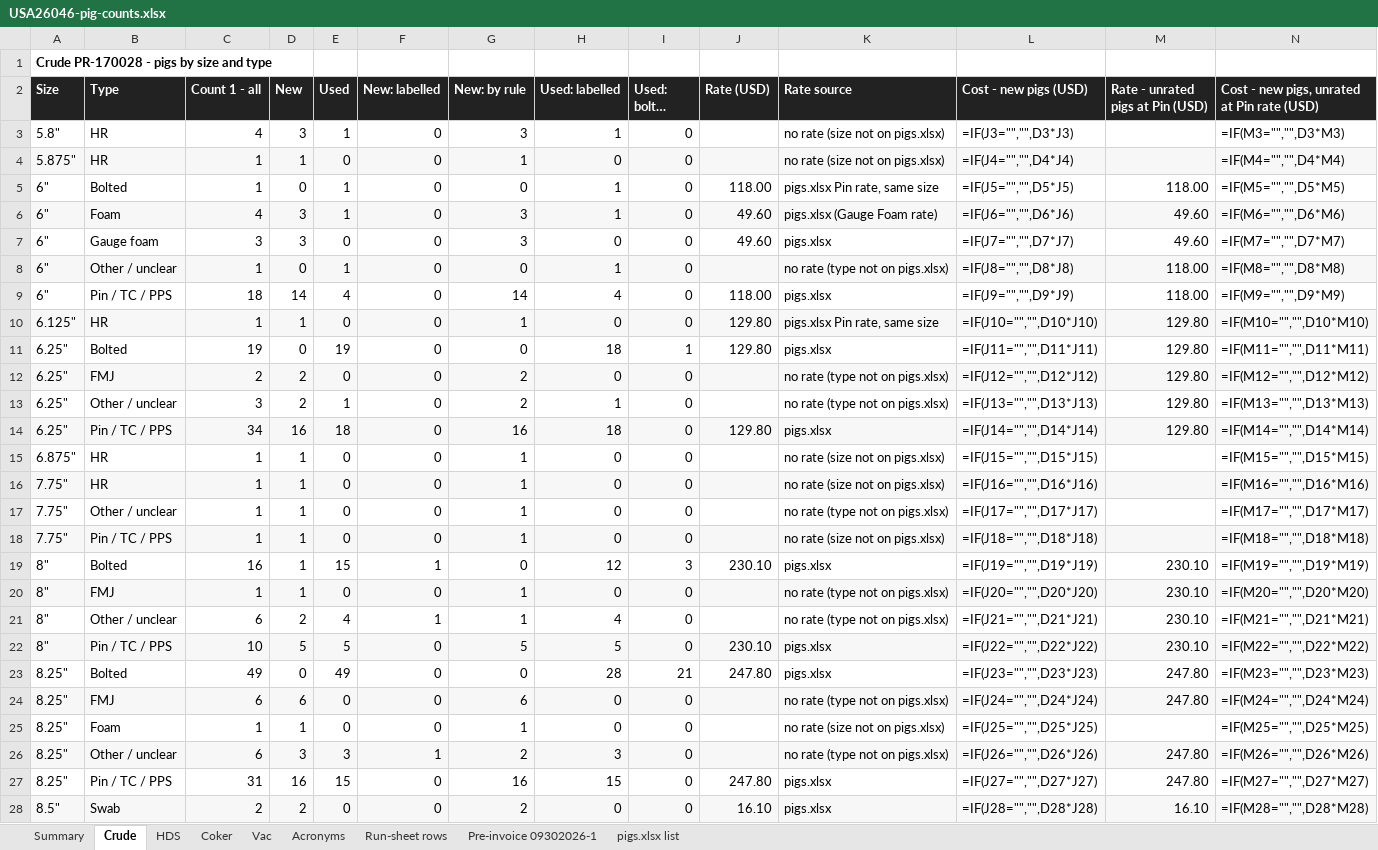
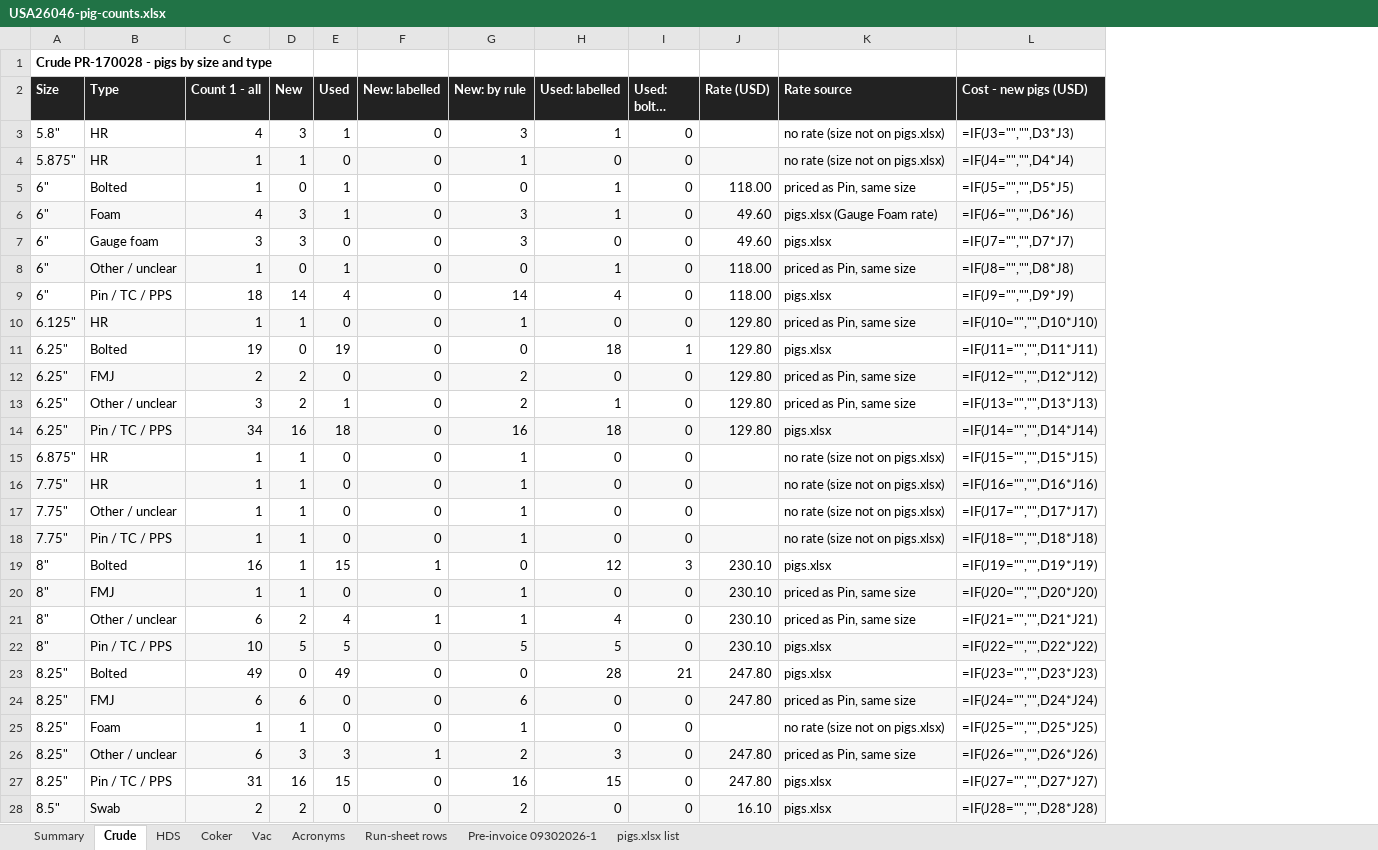
Before and after one commit to TheSkinz/obsidian-work, an Excel workbook: 02-facilities/Cenovus/Lima-OH/USA26046-pig-counts.xlsx, sheet Crude, drawn as a sheet; only a part is shown; long unchanged cells end in …; values as stored, in another font and other column widths than the file's, no borders; formulas without a stored value are shown as written; the diff names each change by its address in the sheet, - before the commit and + after, or states it on an @@ line.

```diff
--- a/02-facilities/Cenovus/Lima-OH/USA26046-pig-counts.xlsx (sheet Crude)
+++ b/02-facilities/Cenovus/Lima-OH/USA26046-pig-counts.xlsx (sheet Crude)
-column M (Rate - unrated pigs at Pin (USD)), rows 5-28: 118.00 | 49.60 | 49.60 | 118.00 | 118.00 | 129.80 | 129.80 | 129.80 | 129.80 | 129.80 |  |  |  |  | 230.10 | 230.10 | 230.10 | 230.10 | 247.80 | 247.80 |  | 247.80 | 247.80 | 16.10
-column N, rows 2-28: Cost - new pigs, unrated at Pin rate (USD) | =IF(M3="","",D3*M3) | =IF(M4="","",D4*M4) | =IF(M5="","",D5*M5) | =IF(M6="","",D6*M6) | =IF(M7="","",D7*M7) | =IF(M8="","",D8*M8) | =IF(M9="","",D9*M9) | =IF(M10="","",D10*M10) | =IF(M11="","",D11*M11) | =IF(M12="","",D12*M12) | =IF(M13="","",D13*M13) | =IF(M14="","",D14*M14) | =IF(M15="","",D15*M15) | =IF(M16="","",D16*M16) | =IF(M17="","",D17*M17) | =IF(M18="","",D18*M18) | =IF(M19="","",D19*M19) | =IF(M20="","",D20*M20) | =IF(M21="","",D21*M21) | =IF(M22="","",D22*M22) | =IF(M23="","",D23*M23) | =IF(M24="","",D24*M24) | =IF(M25="","",D25*M25) | =IF(M26="","",D26*M26) | =IF(M27="","",D27*M27) | =IF(M28="","",D28*M28)
-K5 (Rate source): pigs.xlsx Pin rate, same size
+K5 (Rate source): priced as Pin, same size
-J8 (Rate (USD)): (empty)
+J8 (Rate (USD)): 118.00
-K8 (Rate source): no rate (type not on pigs.xlsx)
+K8 (Rate source): priced as Pin, same size
-K10 (Rate source): pigs.xlsx Pin rate, same size
+K10 (Rate source): priced as Pin, same size
-J12:J13 (Rate (USD)): (empty)
+J12:J13 (Rate (USD)): 129.80
-K12:K13 (Rate source): no rate (type not on pigs.xlsx)
+K12:K13 (Rate source): priced as Pin, same size
-K17 (Rate source): no rate (type not on pigs.xlsx)
+K17 (Rate source): no rate (size not on pigs.xlsx)
-J20:J21 (Rate (USD)): (empty)
+J20:J21 (Rate (USD)): 230.10
-K20:K21 (Rate source): no rate (type not on pigs.xlsx)
+K20:K21 (Rate source): priced as Pin, same size
-J24 (Rate (USD)): (empty)
+J24 (Rate (USD)): 247.80
-K24 (Rate source): no rate (type not on pigs.xlsx)
+K24 (Rate source): priced as Pin, same size
-J26 (Rate (USD)): (empty)
+J26 (Rate (USD)): 247.80
-K26 (Rate source): no rate (type not on pigs.xlsx)
+K26 (Rate source): priced as Pin, same size
```
Also changed, not shown: sheet Coker, sheet Vac, sheet HDS, sheet Summary.
